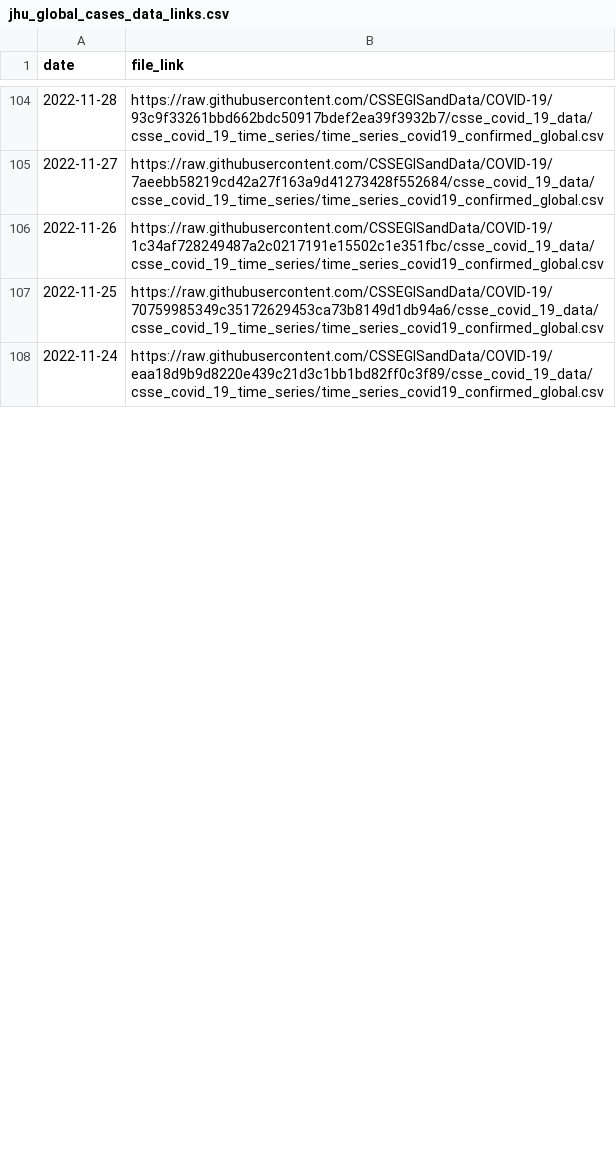
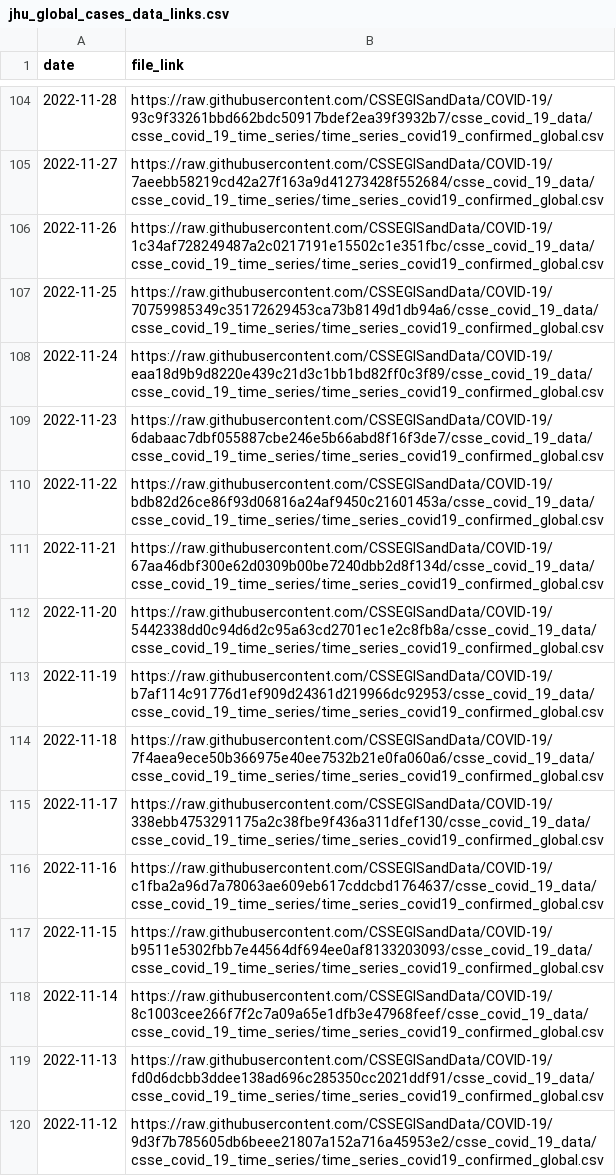
Before and after one commit to lshandross/covidData, a CSV file: data/jhu_global_cases_data_links.csv, drawn as a sheet; only a part is shown, gaps mark what is left out; the diff covers the shown part only; the diff names each change by its address in the sheet, - before the commit and + after, or states it on an @@ line.

```diff
--- a/data/jhu_global_cases_data_links.csv
+++ b/data/jhu_global_cases_data_links.csv
+row 109: 2022-11-23 | https://raw.githubusercontent.com/CSSEGISandData/COVID-19/6dabaac7dbf055887cbe246e5b66abd8f16f3de7/csse_covid_19_data/csse_covid_19_time_series/time_series_covid19_confirmed_global.csv
+row 110: 2022-11-22 | https://raw.githubusercontent.com/CSSEGISandData/COVID-19/bdb82d26ce86f93d06816a24af9450c21601453a/csse_covid_19_data/csse_covid_19_time_series/time_series_covid19_confirmed_global.csv
+row 111: 2022-11-21 | https://raw.githubusercontent.com/CSSEGISandData/COVID-19/67aa46dbf300e62d0309b00be7240dbb2d8f134d/csse_covid_19_data/csse_covid_19_time_series/time_series_covid19_confirmed_global.csv
+row 112: 2022-11-20 | https://raw.githubusercontent.com/CSSEGISandData/COVID-19/5442338dd0c94d6d2c95a63cd2701ec1e2c8fb8a/csse_covid_19_data/csse_covid_19_time_series/time_series_covid19_confirmed_global.csv
+row 113: 2022-11-19 | https://raw.githubusercontent.com/CSSEGISandData/COVID-19/b7af114c91776d1ef909d24361d219966dc92953/csse_covid_19_data/csse_covid_19_time_series/time_series_covid19_confirmed_global.csv
+row 114: 2022-11-18 | https://raw.githubusercontent.com/CSSEGISandData/COVID-19/7f4aea9ece50b366975e40ee7532b21e0fa060a6/csse_covid_19_data/csse_covid_19_time_series/time_series_covid19_confirmed_global.csv
+row 115: 2022-11-17 | https://raw.githubusercontent.com/CSSEGISandData/COVID-19/338ebb4753291175a2c38fbe9f436a311dfef130/csse_covid_19_data/csse_covid_19_time_series/time_series_covid19_confirmed_global.csv
+row 116: 2022-11-16 | https://raw.githubusercontent.com/CSSEGISandData/COVID-19/c1fba2a96d7a78063ae609eb617cddcbd1764637/csse_covid_19_data/csse_covid_19_time_series/time_series_covid19_confirmed_global.csv
+row 117: 2022-11-15 | https://raw.githubusercontent.com/CSSEGISandData/COVID-19/b9511e5302fbb7e44564df694ee0af8133203093/csse_covid_19_data/csse_covid_19_time_series/time_series_covid19_confirmed_global.csv
+row 118: 2022-11-14 | https://raw.githubusercontent.com/CSSEGISandData/COVID-19/8c1003cee266f7f2c7a09a65e1dfb3e47968feef/csse_covid_19_data/csse_covid_19_time_series/time_series_covid19_confirmed_global.csv
+row 119: 2022-11-13 | https://raw.githubusercontent.com/CSSEGISandData/COVID-19/fd0d6dcbb3ddee138ad696c285350cc2021ddf91/csse_covid_19_data/csse_covid_19_time_series/time_series_covid19_confirmed_global.csv
+row 120: 2022-11-12 | https://raw.githubusercontent.com/CSSEGISandData/COVID-19/9d3f7b785605db6beee21807a152a716a45953e2/csse_covid_19_data/csse_covid_19_time_series/time_series_covid19_confirmed_global.csv
```
Also changed, not shown: 10 added rows and 1 edited cell elsewhere in this file.
